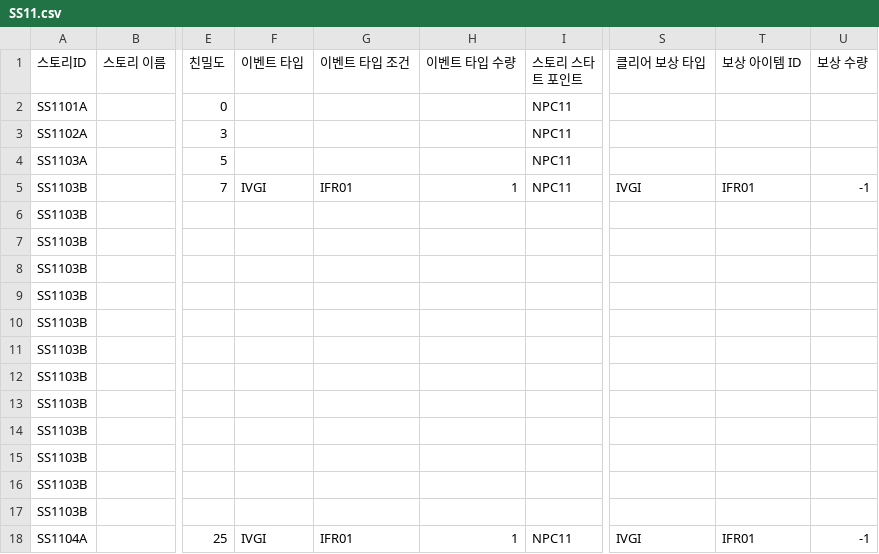
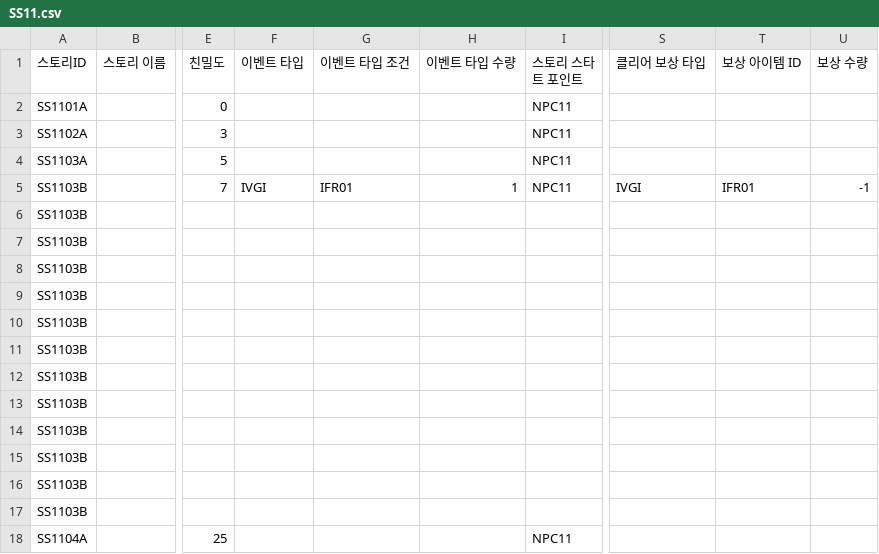
Before and after one commit to dlackdanr777/Project-Panda, a CSV file: Assets/Resources/SideStory/SS11.csv, drawn as a sheet; only a part is shown, gaps mark what is left out; the diff names each change by its address in the sheet, - before the commit and + after, or states it on an @@ line.

```diff
--- a/Assets/Resources/SideStory/SS11.csv
+++ b/Assets/Resources/SideStory/SS11.csv
-F18 (이벤트 타입): IVGI
+F18 (이벤트 타입): (empty)
-G18 (이벤트 타입 조건): IFR01
+G18 (이벤트 타입 조건): (empty)
-H18 (이벤트 타입 수량): 1
+H18 (이벤트 타입 수량): (empty)
-S18 (클리어 보상 타입): IVGI
+S18 (클리어 보상 타입): (empty)
-T18 (보상 아이템 ID): IFR01
+T18 (보상 아이템 ID): (empty)
-U18 (보상 수량): -1
+U18 (보상 수량): (empty)
```
Also changed, not shown: 8 other files.
